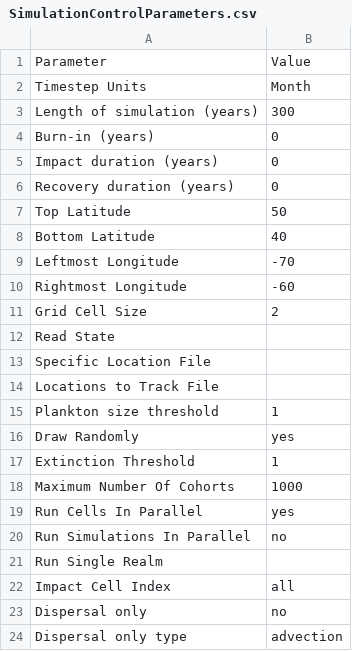
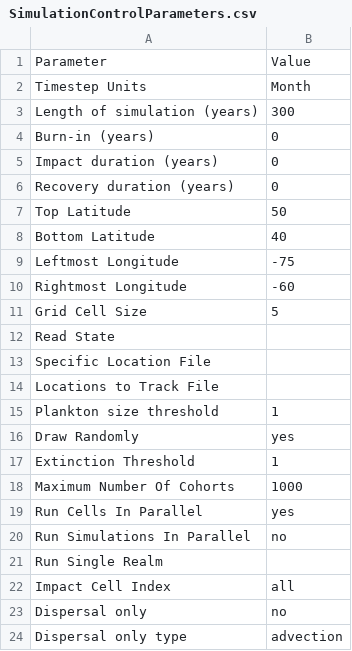
Before and after one commit to mattgoldklang/C-sharp-version-of-Madingley, a CSV file: Madingley/input/Model setup/SimulationControlParameters.csv, drawn as a sheet.

Commit message:
Update to test PB run on small grid

```diff
--- a/Madingley/input/Model setup/SimulationControlParameters.csv
+++ b/Madingley/input/Model setup/SimulationControlParameters.csv
@@ -8,5 +8,5 @@ Top Latitude,50
 Bottom Latitude,40
-Leftmost Longitude,-70
+Leftmost Longitude,-75
 Rightmost Longitude,-60
-Grid Cell Size,2
+Grid Cell Size,5
 Read State,
```
